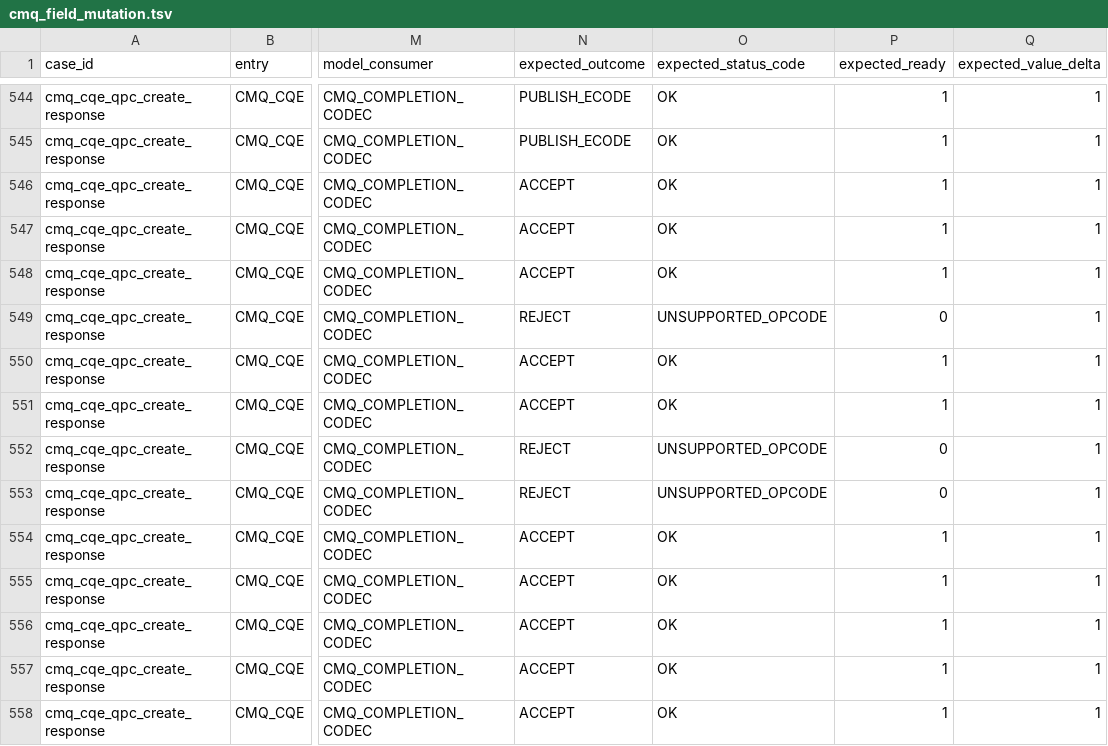
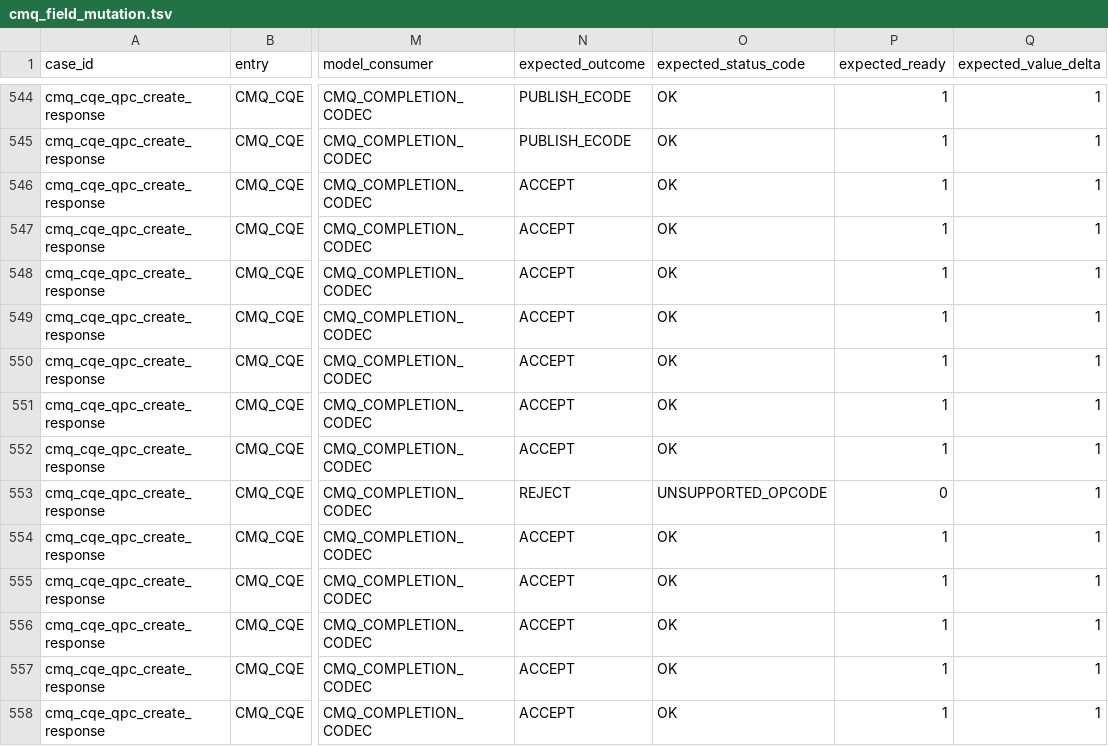
Before and after one commit to Beihang-yuting/rdma_work, a TSV file: hw/rdma/cmq_field_mutation.tsv, drawn as a sheet; only a part is shown, gaps mark what is left out; the diff names each change by its address in the sheet, - before the commit and + after, or states it on an @@ line.

```diff
--- a/hw/rdma/cmq_field_mutation.tsv
+++ b/hw/rdma/cmq_field_mutation.tsv
-N549 (expected_outcome): REJECT
+N549 (expected_outcome): ACCEPT
-O549 (expected_status_code): UNSUPPORTED_OPCODE
+O549 (expected_status_code): OK
-P549 (expected_ready): 0
+P549 (expected_ready): 1
-N552 (expected_outcome): REJECT
+N552 (expected_outcome): ACCEPT
-O552 (expected_status_code): UNSUPPORTED_OPCODE
+O552 (expected_status_code): OK
-P552 (expected_ready): 0
+P552 (expected_ready): 1
```
Also changed, not shown: 19 other files.
